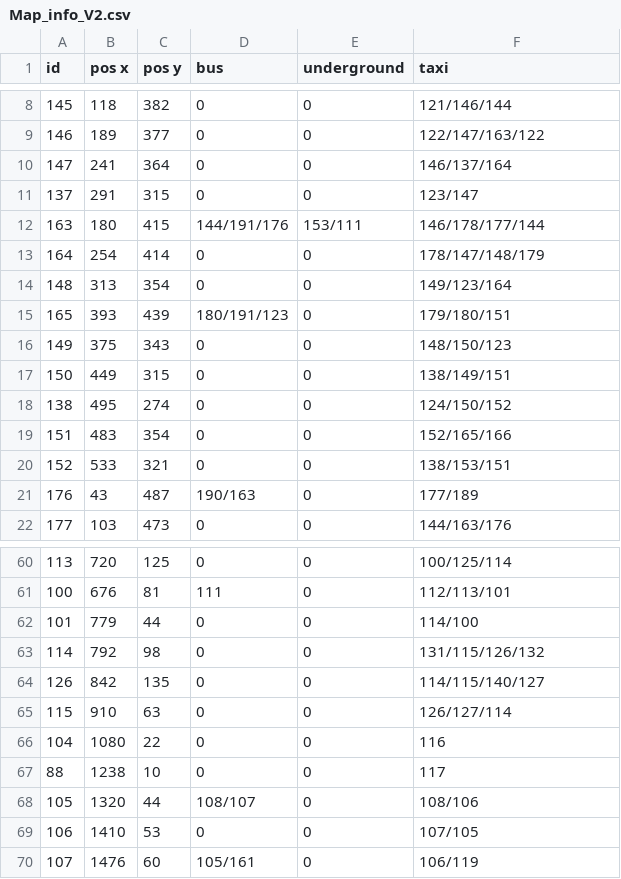
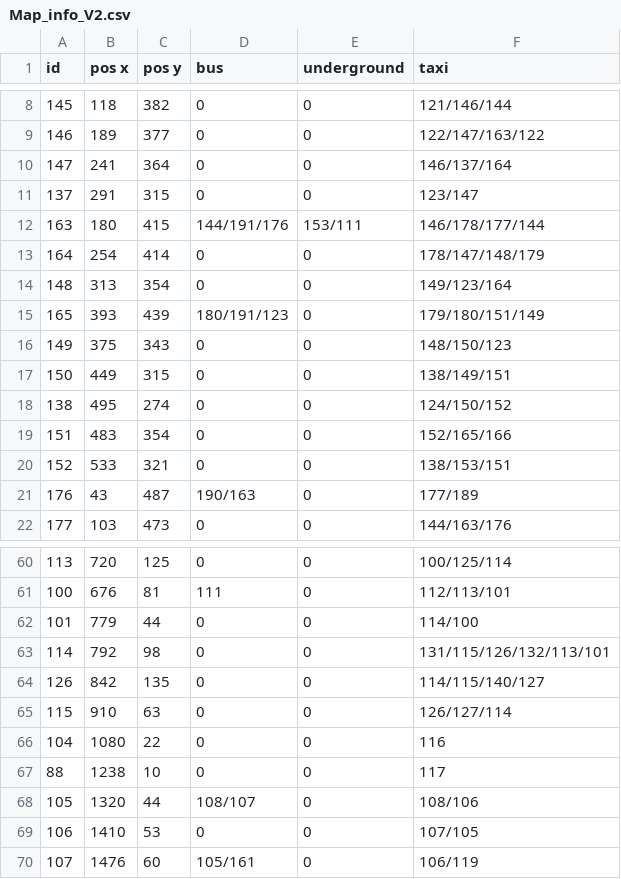
Before and after one commit to Sheharyar-Ali/MCTS-Scotland_yard, a CSV file: Map_info_V2.csv, drawn as a sheet; only a part is shown, gaps mark what is left out.

Commit message:
Added initial data

```diff
--- a/Map_info_V2.csv
+++ b/Map_info_V2.csv
@@ -14,3 +14,3 @@ id,pos x,pos y,bus,underground,taxi
 148,313,354,0,0,149/123/164
-165,393,439,180/191/123,0,179/180/151
+165,393,439,180/191/123,0,179/180/151/149
 149,375,343,0,0,148/150/123
@@ -62,3 +62,3 @@ id,pos x,pos y,bus,underground,taxi
 101,779,44,0,0,114/100
-114,792,98,0,0,131/115/126/132
+114,792,98,0,0,131/115/126/132/113/101
 126,842,135,0,0,114/115/140/127
```
Also changed, not shown: 7 other files.
